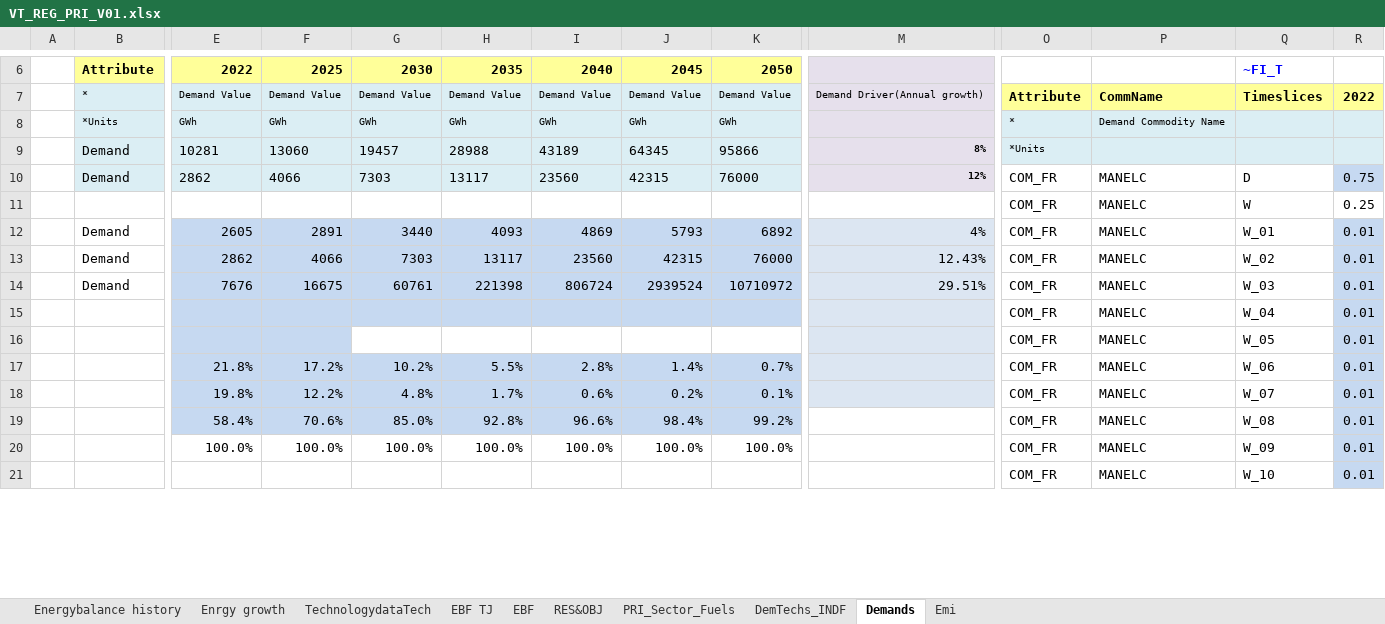
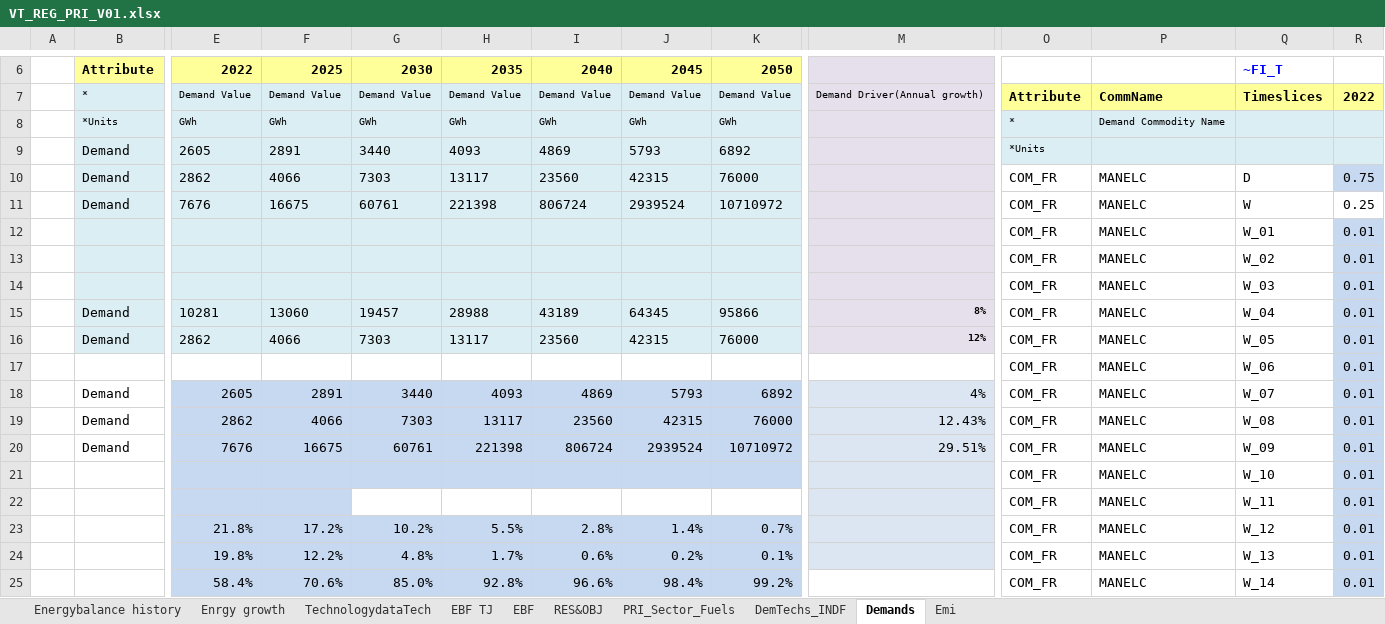
Before and after one commit to Tamenew/INDIND, an Excel workbook: VT_REG_PRI_V01.xlsx, sheet Demands, drawn as a sheet; only a part is shown, gaps mark what is left out; values as stored, in another font and other column widths than the file's, no borders; charts and pictures not drawn; removed rows and columns are numbered as before the commit, all else as after; rows hold the shown columns only; the diff covers the shown part only; the diff names each change by its address in the sheet, - before the commit and + after, or states it on an @@ line.

```diff
--- a/VT_REG_PRI_V01.xlsx (sheet Demands)
+++ b/VT_REG_PRI_V01.xlsx (sheet Demands)
+row 9:  | Demand | 2605 | 2891 | 3440 | 4093 | 4869 | 5793 | 6892 |  | *Units
+row 10:  | Demand | 2862 | 4066 | 7303 | 13117 | 23560 | 42315 | 76000 |  | COM_FR | MANELC | D | 0.75
+row 11:  | Demand | 7676 | 16675 | 60761 | 221398 | 806724 | 2939524 | 10710972 |  | COM_FR | MANELC | W | 0.25
+row 12:  |  |  |  |  |  |  |  |  |  | COM_FR | MANELC | W_01 | 0.01
+row 13:  |  |  |  |  |  |  |  |  |  | COM_FR | MANELC | W_02 | 0.01
+row 14:  |  |  |  |  |  |  |  |  |  | COM_FR | MANELC | W_03 | 0.01
-O15: *Units
+O15: COM_FR
-O15:Q15 fill: #DBEEF4
+O15:Q15 fill: none
@@ O15 text size: larger @@
-P15: (empty)
+P15: MANELC
-Q15: (empty)
+Q15: W_04
-R15: (empty)
+R15: 0.01
-Q16: D
+Q16: W_05
-R16: 0.75
+R16: 0.01
-Q17: W
+Q17: W_06
-R17: 0.25
+R17: 0.01
-R17 fill: none
+R17 fill: #C6D9F1
-Q18: W_01
+Q18: W_07
-Q19: W_02
+Q19: W_08
-Q20: W_03
+Q20: W_09
-row 15:  |  |  |  |  |  |  |  |  |  | COM_FR | MANELC | W_04 | 0.01
-row 16:  |  |  |  |  |  |  |  |  |  | COM_FR | MANELC | W_05 | 0.01
-row 17:  |  | 21.8% | 17.2% | 10.2% | 5.5% | 2.8% | 1.4% | 0.7% |  | COM_FR | MANELC | W_06 | 0.01
-row 18:  |  | 19.8% | 12.2% | 4.8% | 1.7% | 0.6% | 0.2% | 0.1% |  | COM_FR | MANELC | W_07 | 0.01
-row 19:  |  | 58.4% | 70.6% | 85.0% | 92.8% | 96.6% | 98.4% | 99.2% |  | COM_FR | MANELC | W_08 | 0.01
-row 20:  |  | 100.0% | 100.0% | 100.0% | 100.0% | 100.0% | 100.0% | 100.0% |  | COM_FR | MANELC | W_09 | 0.01
-E21:K21 fill: none
+E21:K21 fill: #C6D9F1
-M21 fill: none
+M21 fill: #DCE6F2
+row 22:  |  |  |  |  |  |  |  |  |  | COM_FR | MANELC | W_11 | 0.01
+row 23:  |  | 21.8% | 17.2% | 10.2% | 5.5% | 2.8% | 1.4% | 0.7% |  | COM_FR | MANELC | W_12 | 0.01
+row 24:  |  | 19.8% | 12.2% | 4.8% | 1.7% | 0.6% | 0.2% | 0.1% |  | COM_FR | MANELC | W_13 | 0.01
+row 25:  |  | 58.4% | 70.6% | 85.0% | 92.8% | 96.6% | 98.4% | 99.2% |  | COM_FR | MANELC | W_14 | 0.01
```
Also changed, not shown: 2 added rows, 6 removed rows, 7 edited cells and cell formats elsewhere in this sheet, sheet DemTechs_INDF, formulas that keep their value, charts or pictures, SysSettings.xlsx.
